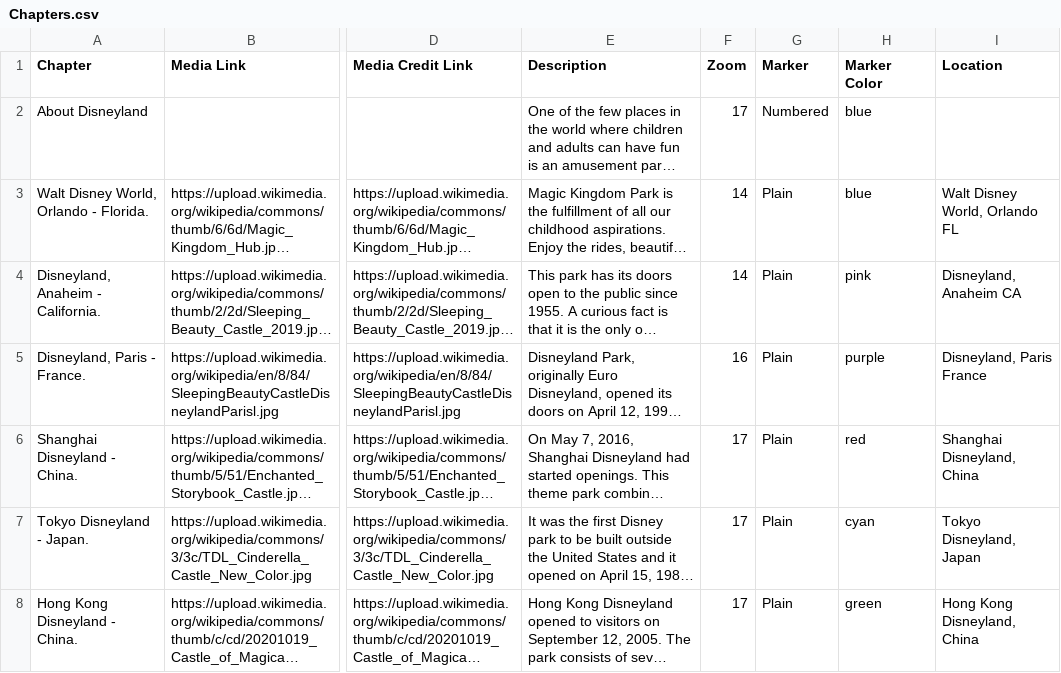
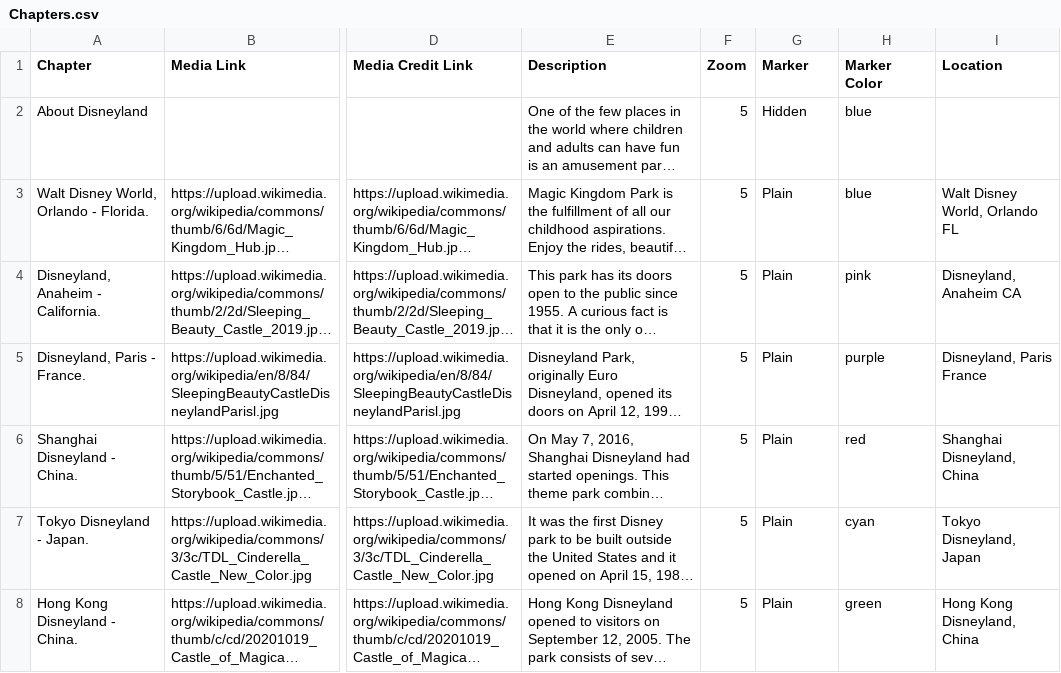
Before and after one commit to faduafayad/leaflet-storymaps-with-google-sheets, a CSV file: csv/Chapters.csv, drawn as a sheet; only a part is shown, gaps mark what is left out; long unchanged cells end in …; the diff names each change by its address in the sheet, - before the commit and + after, or states it on an @@ line.

Commit message:
Add files via upload

```diff
--- a/csv/Chapters.csv
+++ b/csv/Chapters.csv
-F2 (Zoom): 17
+F2 (Zoom): 5
-G2 (Marker): Numbered
+G2 (Marker): Hidden
-F3:F4 (Zoom): 14
+F3:F4 (Zoom): 5
-F5 (Zoom): 16
+F5 (Zoom): 5
-F6:F8 (Zoom): 17
+F6:F8 (Zoom): 5
```
